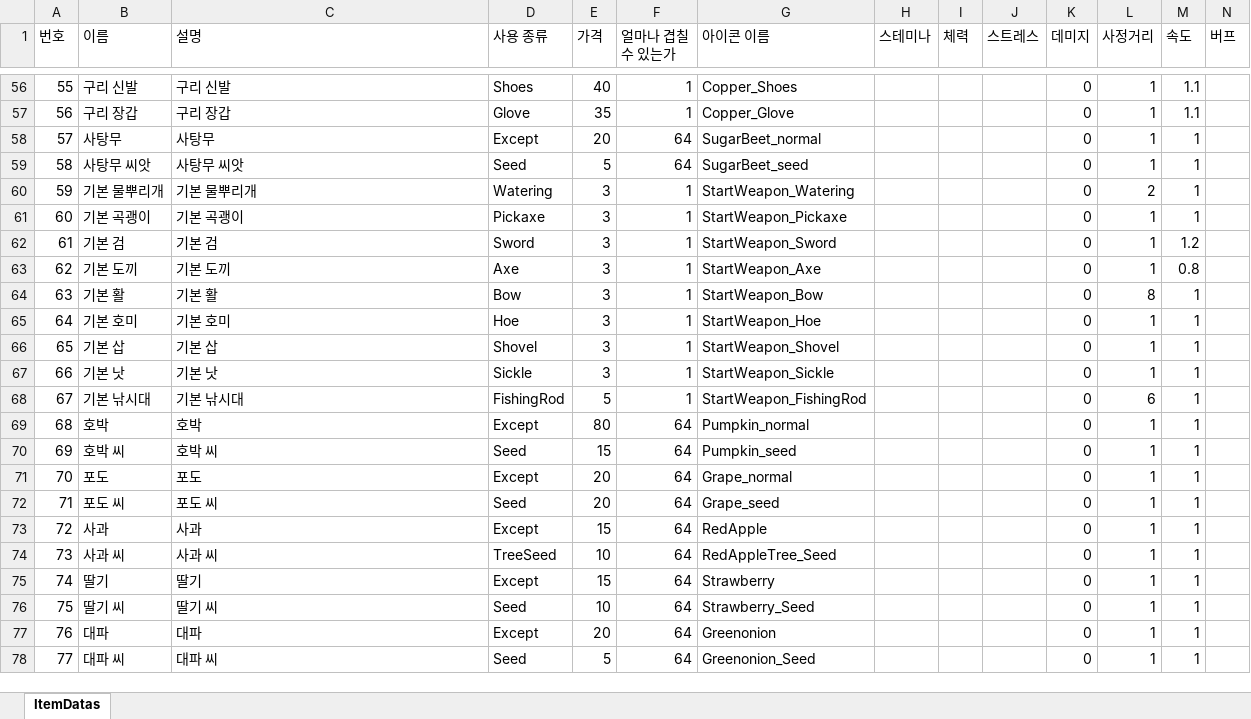
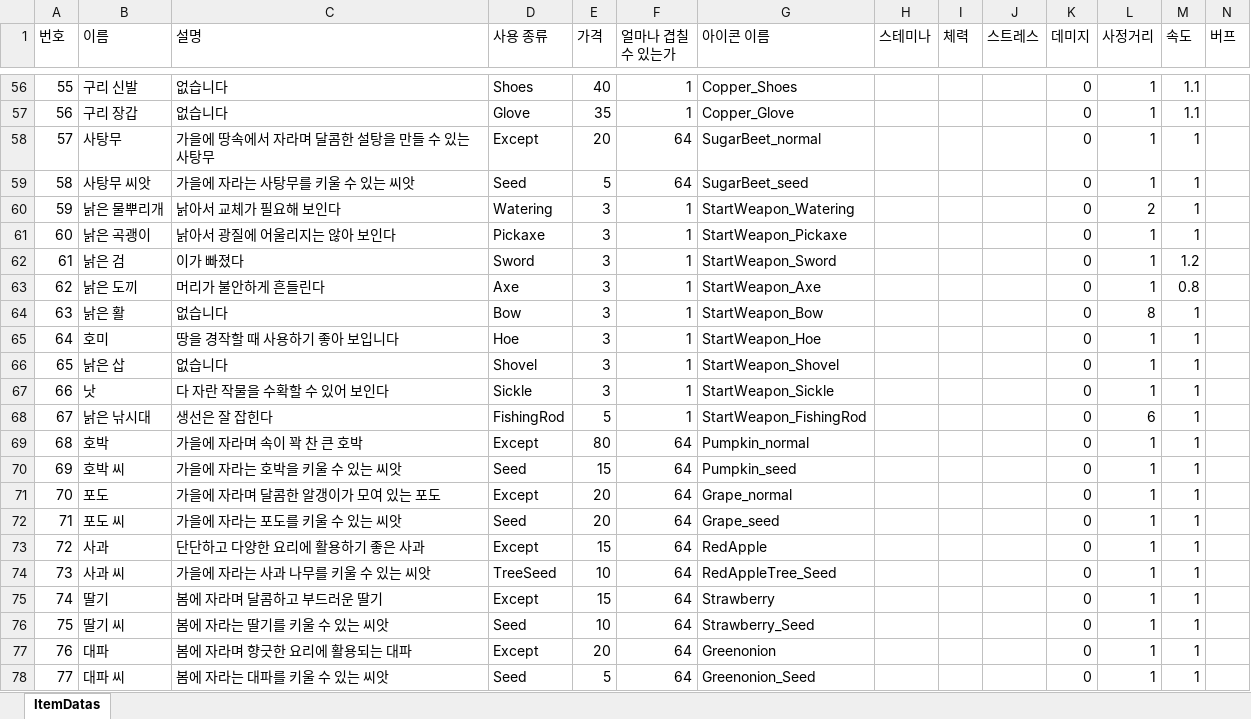
Before and after one commit to Yun-Jiyeol/Become_Celebrity_on_Farm, an Excel workbook: Assets/02.Scripts/02.Item/Datas/ItemDatas.xlsx, sheet ItemDatas, drawn as a sheet; only a part is shown, gaps mark what is left out; values as stored, in another font and other column widths than the file's, no borders; the diff covers the shown part only; the diff names each change by its address in the sheet, - before the commit and + after, or states it on an @@ line.

```diff
--- a/Assets/02.Scripts/02.Item/Datas/ItemDatas.xlsx (sheet ItemDatas)
+++ b/Assets/02.Scripts/02.Item/Datas/ItemDatas.xlsx (sheet ItemDatas)
-C56 (설명): 구리 신발
+C56 (설명): 없습니다
-C57 (설명): 구리 장갑
+C57 (설명): 없습니다
-C58 (설명): 사탕무
+C58 (설명): 가을에 땅속에서 자라며 달콤한 설탕을 만들 수 있는 사탕무
-C59 (설명): 사탕무 씨앗
+C59 (설명): 가을에 자라는 사탕무를 키울 수 있는 씨앗
-B60 (이름): 기본 물뿌리개
+B60 (이름): 낡은 물뿌리개
-C60 (설명): 기본 물뿌리개
+C60 (설명): 낡아서 교체가 필요해 보인다
-B61 (이름): 기본 곡괭이
+B61 (이름): 낡은 곡괭이
-C61 (설명): 기본 곡괭이
+C61 (설명): 낡아서 광질에 어울리지는 않아 보인다
-B62 (이름): 기본 검
+B62 (이름): 낡은 검
-C62 (설명): 기본 검
+C62 (설명): 이가 빠졌다
-B63 (이름): 기본 도끼
+B63 (이름): 낡은 도끼
-C63 (설명): 기본 도끼
+C63 (설명): 머리가 불안하게 흔들린다
-B64 (이름): 기본 활
+B64 (이름): 낡은 활
-C64 (설명): 기본 활
+C64 (설명): 없습니다
-B65 (이름): 기본 호미
+B65 (이름): 호미
-C65 (설명): 기본 호미
+C65 (설명): 땅을 경작할 때 사용하기 좋아 보입니다
-B66 (이름): 기본 삽
+B66 (이름): 낡은 삽
-C66 (설명): 기본 삽
+C66 (설명): 없습니다
-B67 (이름): 기본 낫
+B67 (이름): 낫
-C67 (설명): 기본 낫
+C67 (설명): 다 자란 작물을 수확할 수 있어 보인다
-B68 (이름): 기본 낚시대
+B68 (이름): 낡은 낚시대
-C68 (설명): 기본 낚시대
+C68 (설명): 생선은 잘 잡힌다
-C69 (설명): 호박
+C69 (설명): 가을에 자라며 속이 꽉 찬 큰 호박
-C70 (설명): 호박 씨
+C70 (설명): 가을에 자라는 호박을 키울 수 있는 씨앗
-C71 (설명): 포도
+C71 (설명): 가을에 자라며 달콤한 알갱이가 모여 있는 포도
-C72 (설명): 포도 씨
+C72 (설명): 가을에 자라는 포도를 키울 수 있는 씨앗
-C73 (설명): 사과
+C73 (설명): 단단하고 다양한 요리에 활용하기 좋은 사과
-C74 (설명): 사과 씨
+C74 (설명): 가을에 자라는 사과 나무를 키울 수 있는 씨앗
-C75 (설명): 딸기
+C75 (설명): 봄에 자라며 달콤하고 부드러운 딸기
-C76 (설명): 딸기 씨
+C76 (설명): 봄에 자라는 딸기를 키울 수 있는 씨앗
-C77 (설명): 대파
+C77 (설명): 봄에 자라며 향긋한 요리에 활용되는 대파
-C78 (설명): 대파 씨
+C78 (설명): 봄에 자라는 대파를 키울 수 있는 씨앗
```
Also changed, not shown: 1 added row and 137 edited cells elsewhere in this sheet, 33 other files.
